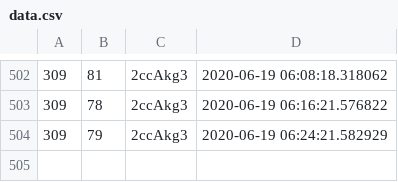
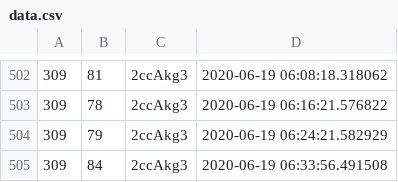
Before and after one commit to olebeck/discordgraph, a CSV file: data.csv, drawn as a sheet; only a part is shown, gaps mark what is left out; the diff names each change by its address in the sheet, - before the commit and + after, or states it on an @@ line.

Commit message:
Automated publish: Fri Jun 19 06:33:56 UTC 2020 498778cfa595fa324448e3e346dbb2198e6eeb3f

```diff
--- a/data.csv
+++ b/data.csv
+row 505: 309 | 84 | 2ccAkg3 | 2020-06-19 06:33:56.491508
```
